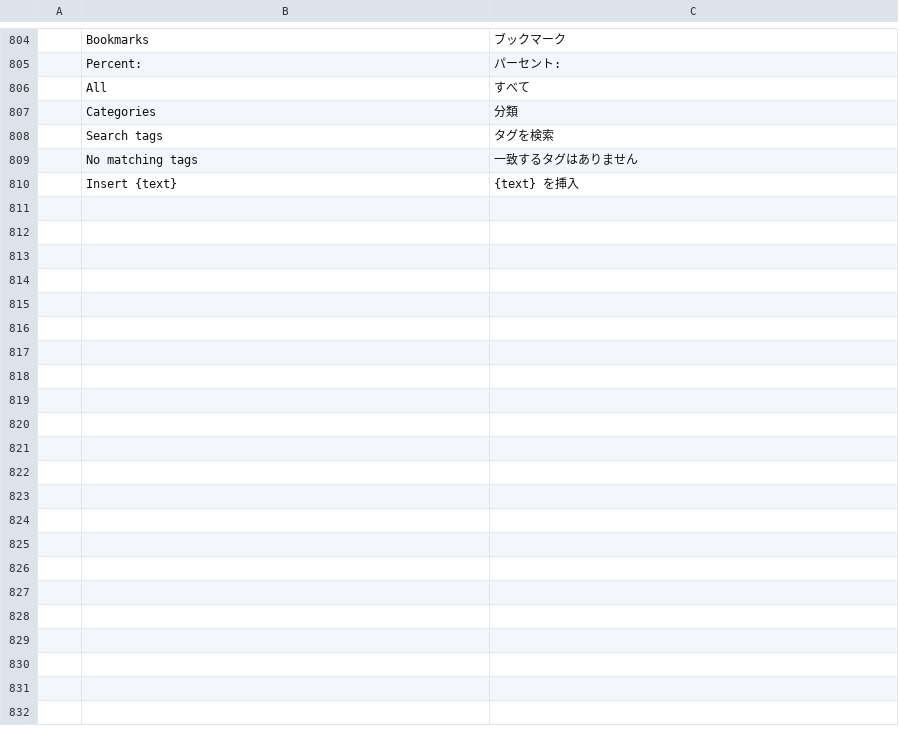
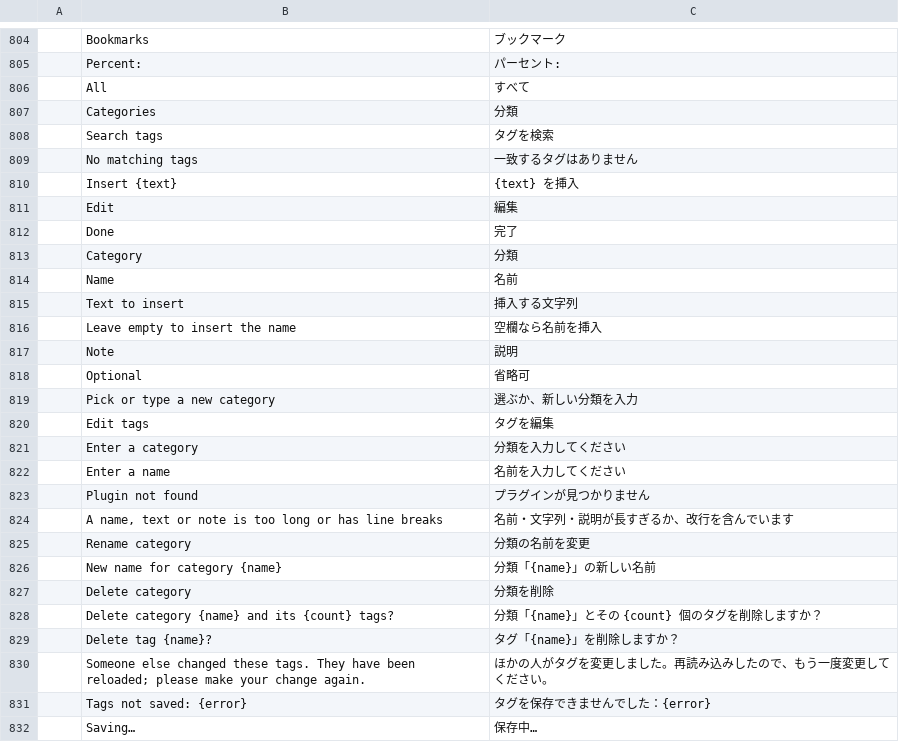
Before and after one commit to OpenFabrica/wordfabrica, a TSV file: crates/ui-egui/src/i18n/ja.tsv, drawn as a sheet; only a part is shown, gaps mark what is left out; the diff names each change by its address in the sheet, - before the commit and + after, or states it on an @@ line.

```diff
--- a/crates/ui-egui/src/i18n/ja.tsv
+++ b/crates/ui-egui/src/i18n/ja.tsv
+row 811:  | Edit | 編集
+row 812:  | Done | 完了
+row 813:  | Category | 分類
+row 814:  | Name | 名前
+row 815:  | Text to insert | 挿入する文字列
+row 816:  | Leave empty to insert the name | 空欄なら名前を挿入
+row 817:  | Note | 説明
+row 818:  | Optional | 省略可
+row 819:  | Pick or type a new category | 選ぶか、新しい分類を入力
+row 820:  | Edit tags | タグを編集
+row 821:  | Enter a category | 分類を入力してください
+row 822:  | Enter a name | 名前を入力してください
+row 823:  | Plugin not found | プラグインが見つかりません
+row 824:  | A name, text or note is too long or has line breaks | 名前・文字列・説明が長すぎるか、改行を含んでいます
+row 825:  | Rename category | 分類の名前を変更
+row 826:  | New name for category {name} | 分類「{name}」の新しい名前
+row 827:  | Delete category | 分類を削除
+row 828:  | Delete category {name} and its {count} tags? | 分類「{name}」とその {count} 個のタグを削除しますか？
+row 829:  | Delete tag {name}? | タグ「{name}」を削除しますか？
+row 830:  | Someone else changed these tags. They have been reloaded; please make your change again. | ほかの人がタグを変更しました。再読み込みしたので、もう一度変更してください。
+row 831:  | Tags not saved: {error} | タグを保存できませんでした：{error}
+row 832:  | Saving… | 保存中…
```
Also changed, not shown: crates/ui-egui/src/i18n/zh-hans.tsv, crates/ui-egui/src/i18n/zh-hant.tsv, 15 other files.
